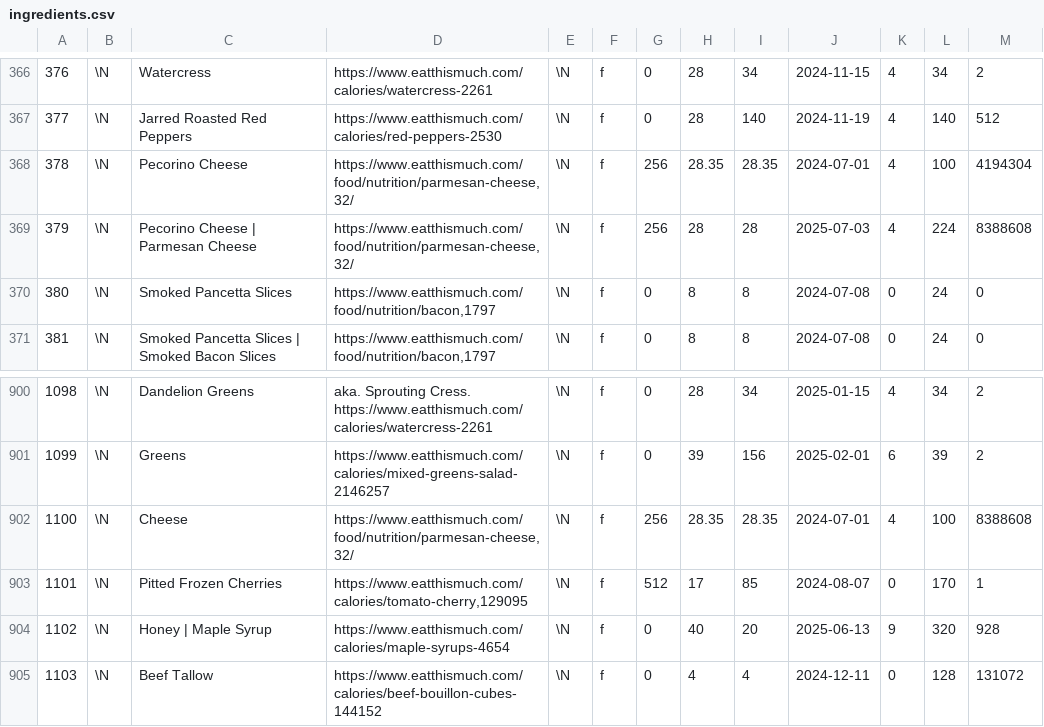
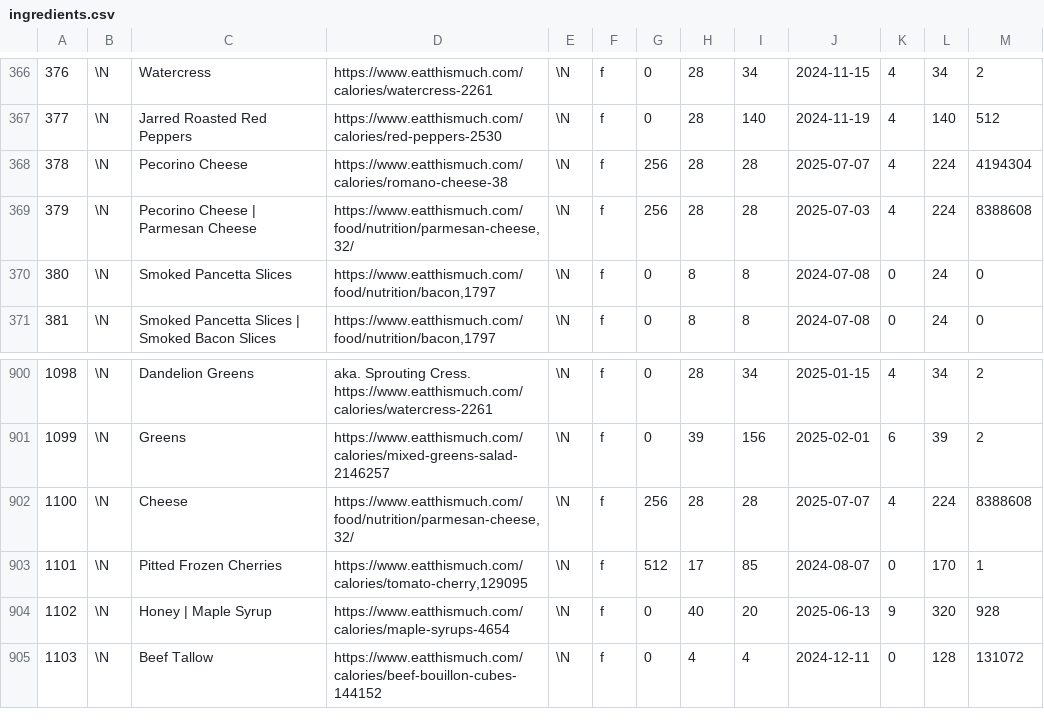
Before and after one commit to gscanlon21/a-feast-a-day, a CSV file: .backups/ingredients.csv, drawn as a sheet; only a part is shown, gaps mark what is left out.

Commit message:
improvement: recipe ingredient display

```diff
--- a/.backups/ingredients.csv
+++ b/.backups/ingredients.csv
@@ -367,3 +367,3 @@
 377	\N	Jarred Roasted Red Peppers	https://www.eatthismuch.com/calories/red-peppers-2530	\N	f	0	28	140	2024-11-19	4	140	512
-378	\N	Pecorino Cheese	https://www.eatthismuch.com/food/nutrition/parmesan-cheese,32/	\N	f	256	28.35	28.35	2024-07-01	4	100	4194304
+378	\N	Pecorino Cheese	https://www.eatthismuch.com/calories/romano-cheese-38	\N	f	256	28	28	2025-07-07	4	224	4194304
 379	\N	Pecorino Cheese | Parmesan Cheese	https://www.eatthismuch.com/food/nutrition/parmesan-cheese,32/	\N	f	256	28	28	2025-07-03	4	224	8388608
@@ -901,3 +901,3 @@
 1099	\N	Greens	https://www.eatthismuch.com/calories/mixed-greens-salad-2146257	\N	f	0	39	156	2025-02-01	6	39	2
-1100	\N	Cheese	https://www.eatthismuch.com/food/nutrition/parmesan-cheese,32/	\N	f	256	28.35	28.35	2024-07-01	4	100	8388608
+1100	\N	Cheese	https://www.eatthismuch.com/food/nutrition/parmesan-cheese,32/	\N	f	256	28	28	2025-07-07	4	224	8388608
 1101	\N	Pitted Frozen Cherries	https://www.eatthismuch.com/calories/tomato-cherry,129095	\N	f	512	17	85	2024-08-07	0	170	1
```
Also changed, not shown: .backups/recipes.csv, 20 other files.
